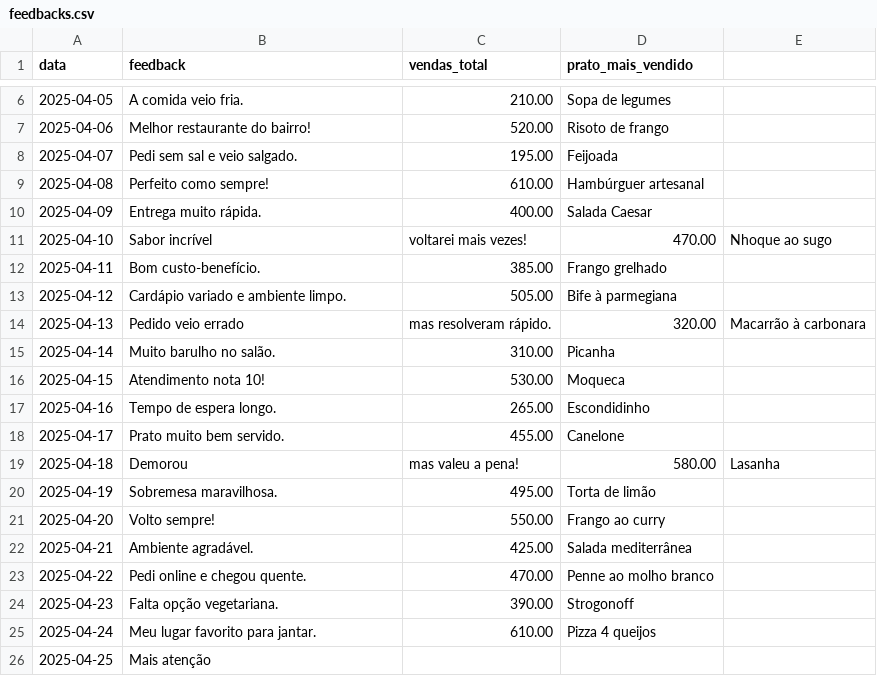
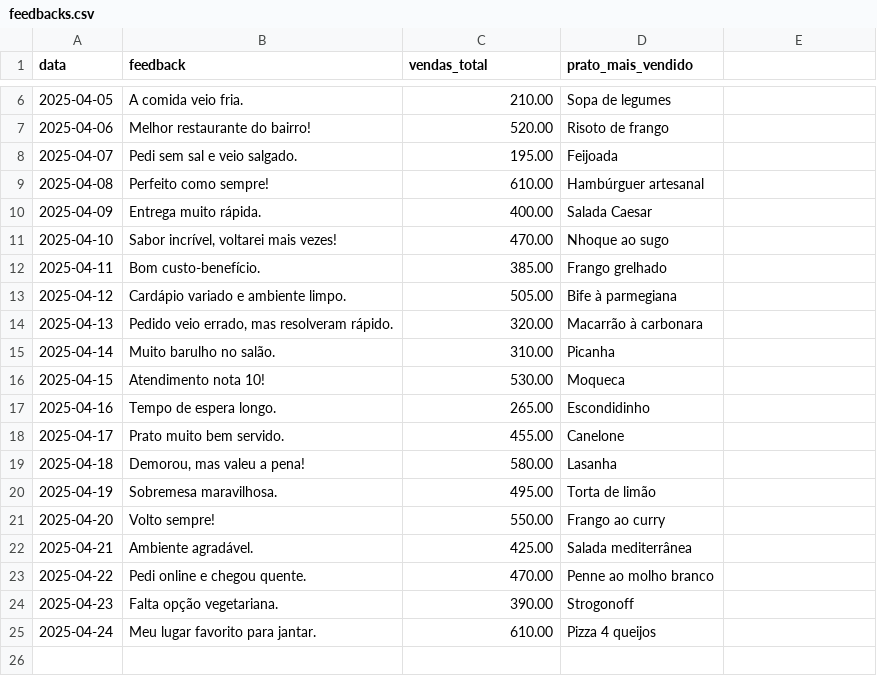
Before and after one commit to MatheusFreitas54/table_sync, a CSV file: backend/data/feedbacks.csv, drawn as a sheet; only a part is shown, gaps mark what is left out; the diff names each change by its address in the sheet, - before the commit and + after, or states it on an @@ line.

```diff
--- a/backend/data/feedbacks.csv
+++ b/backend/data/feedbacks.csv
-B11 (feedback): Sabor incrível
+B11 (feedback): Sabor incrível, voltarei mais vezes!
-C11 (vendas_total): voltarei mais vezes!
+C11 (vendas_total): 470.00
-D11 (prato_mais_vendido): 470.00
+D11 (prato_mais_vendido): Nhoque ao sugo
-E11: Nhoque ao sugo
+E11: (empty)
-B14 (feedback): Pedido veio errado
+B14 (feedback): Pedido veio errado, mas resolveram rápido.
-C14 (vendas_total): mas resolveram rápido.
+C14 (vendas_total): 320.00
-D14 (prato_mais_vendido): 320.00
+D14 (prato_mais_vendido): Macarrão à carbonara
-E14: Macarrão à carbonara
+E14: (empty)
-B19 (feedback): Demorou
+B19 (feedback): Demorou, mas valeu a pena!
-C19 (vendas_total): mas valeu a pena!
+C19 (vendas_total): 580.00
-D19 (prato_mais_vendido): 580.00
+D19 (prato_mais_vendido): Lasanha
-E19: Lasanha
+E19: (empty)
-row 26: 2025-04-25 | Mais atenção
```
Also changed, not shown: 11 other files.
